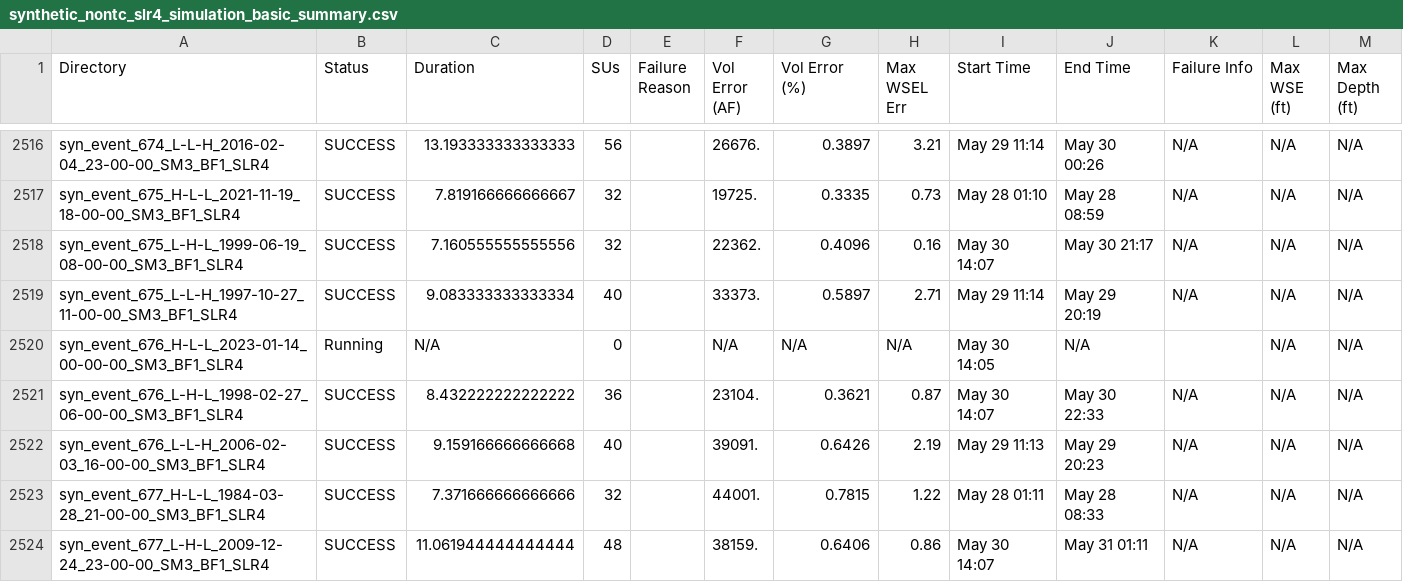
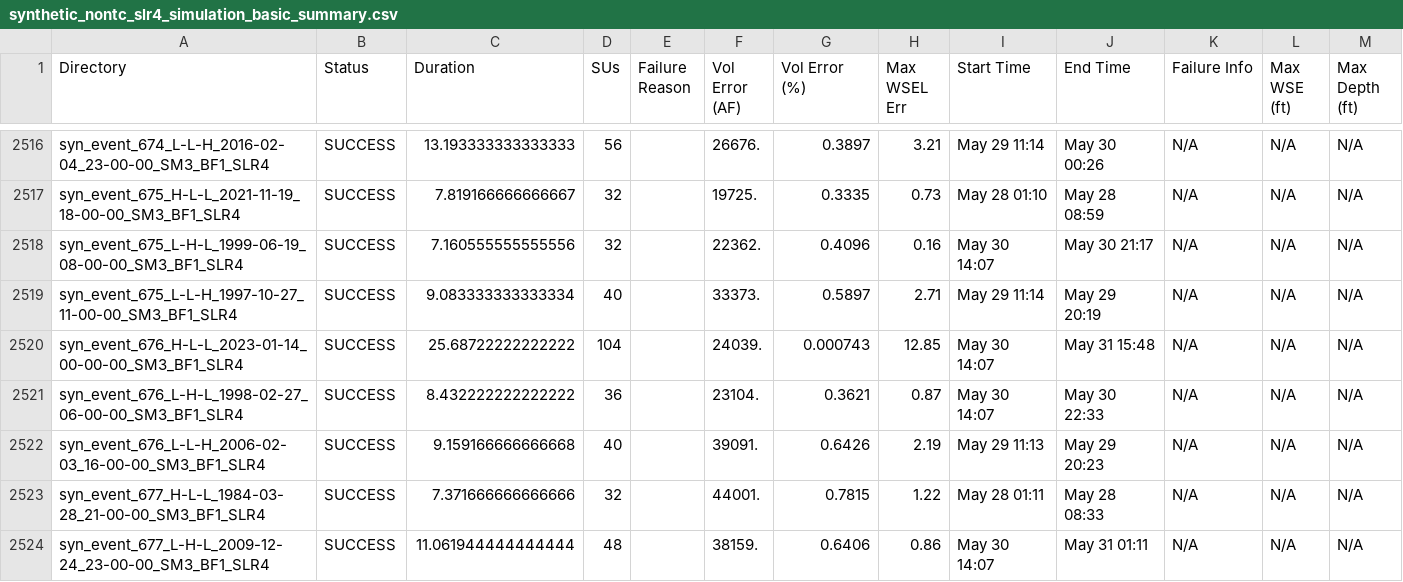
Before and after one commit to akhalid-twi/COJ-production, a CSV file: assets/synthetic_nontc_slr4_simulation_basic_summary.csv, drawn as a sheet; only a part is shown, gaps mark what is left out; the diff names each change by its address in the sheet, - before the commit and + after, or states it on an @@ line.

```diff
--- a/assets/synthetic_nontc_slr4_simulation_basic_summary.csv
+++ b/assets/synthetic_nontc_slr4_simulation_basic_summary.csv
-B2520 (Status): Running
+B2520 (Status): SUCCESS
-C2520 (Duration): N/A
+C2520 (Duration): 25.68722222222222
-D2520 (SUs): 0
+D2520 (SUs): 104
-F2520 (Vol Error (AF)): N/A
+F2520 (Vol Error (AF)): 24039.
-G2520 (Vol Error (%)): N/A
+G2520 (Vol Error (%)): 0.000743
-H2520 (Max WSEL Err): N/A
+H2520 (Max WSEL Err): 12.85
-I2520 (Start Time): May 30 14:05
+I2520 (Start Time): May 30 14:07
-J2520 (End Time): N/A
+J2520 (End Time): May 31 15:48
-K2520 (Failure Info): (empty)
+K2520 (Failure Info): N/A
```
Also changed, not shown: 1 other file.
